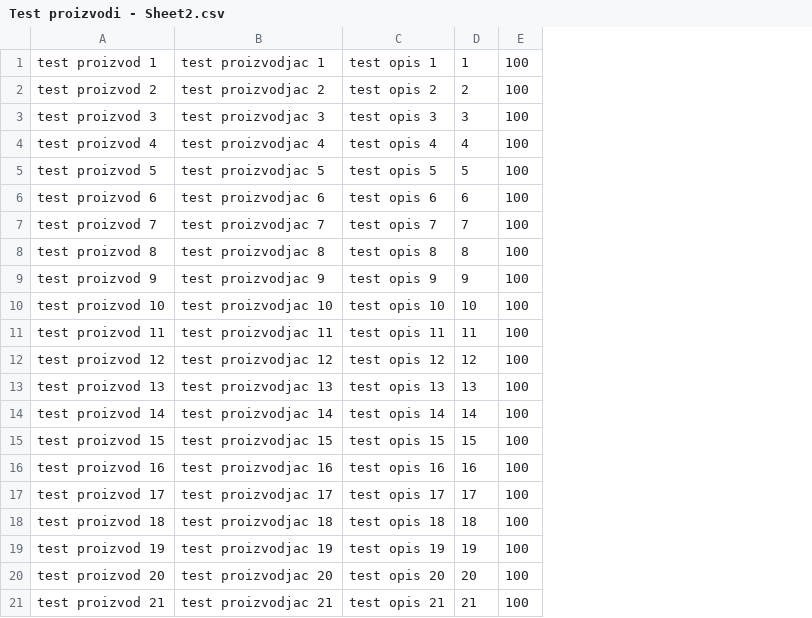
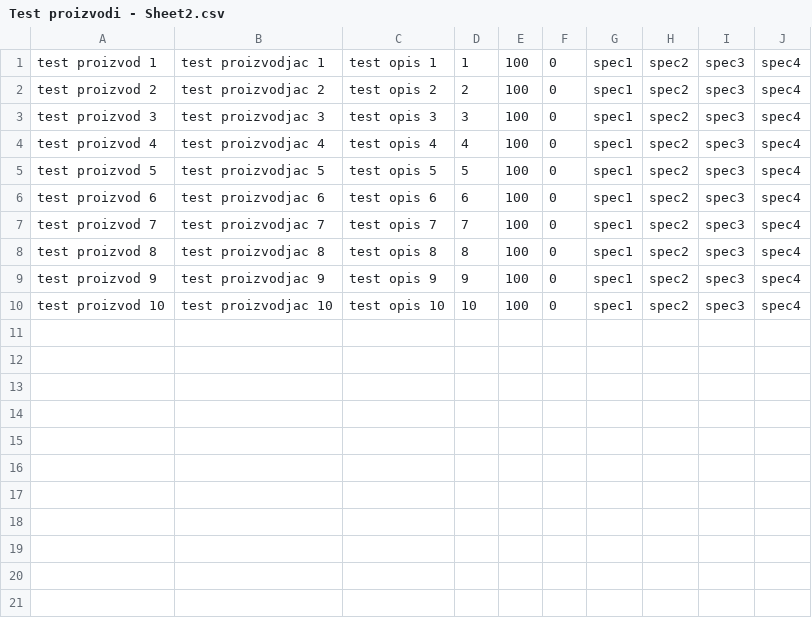
Before and after one commit to AC-Hadzic/NodeJS-Webshop-Backend, a CSV file: imports/Test proizvodi - Sheet2.csv, drawn as a sheet; removed rows and columns are numbered as before the commit, all else as after; the diff names each change by its address in the sheet, - before the commit and + after, or states it on an @@ line.

Commit message:
kategorija i specs

```diff
--- a/imports/Test proizvodi - Sheet2.csv
+++ b/imports/Test proizvodi - Sheet2.csv
+column F, rows 1-10: all 0
+column G, rows 1-10: all spec1
+column H, rows 1-10: all spec2
+column I, rows 1-10: all spec3
+column J, rows 1-10: all spec4
-row 11: test proizvod 11 | test proizvodjac 11 | test opis 11 | 11 | 100
-row 12: test proizvod 12 | test proizvodjac 12 | test opis 12 | 12 | 100
-row 13: test proizvod 13 | test proizvodjac 13 | test opis 13 | 13 | 100
-row 14: test proizvod 14 | test proizvodjac 14 | test opis 14 | 14 | 100
-row 15: test proizvod 15 | test proizvodjac 15 | test opis 15 | 15 | 100
-row 16: test proizvod 16 | test proizvodjac 16 | test opis 16 | 16 | 100
-row 17: test proizvod 17 | test proizvodjac 17 | test opis 17 | 17 | 100
-row 18: test proizvod 18 | test proizvodjac 18 | test opis 18 | 18 | 100
-row 19: test proizvod 19 | test proizvodjac 19 | test opis 19 | 19 | 100
-row 20: test proizvod 20 | test proizvodjac 20 | test opis 20 | 20 | 100
-row 21: test proizvod 21 | test proizvodjac 21 | test opis 21 | 21 | 100
```
Also changed, not shown: 4 other files.
